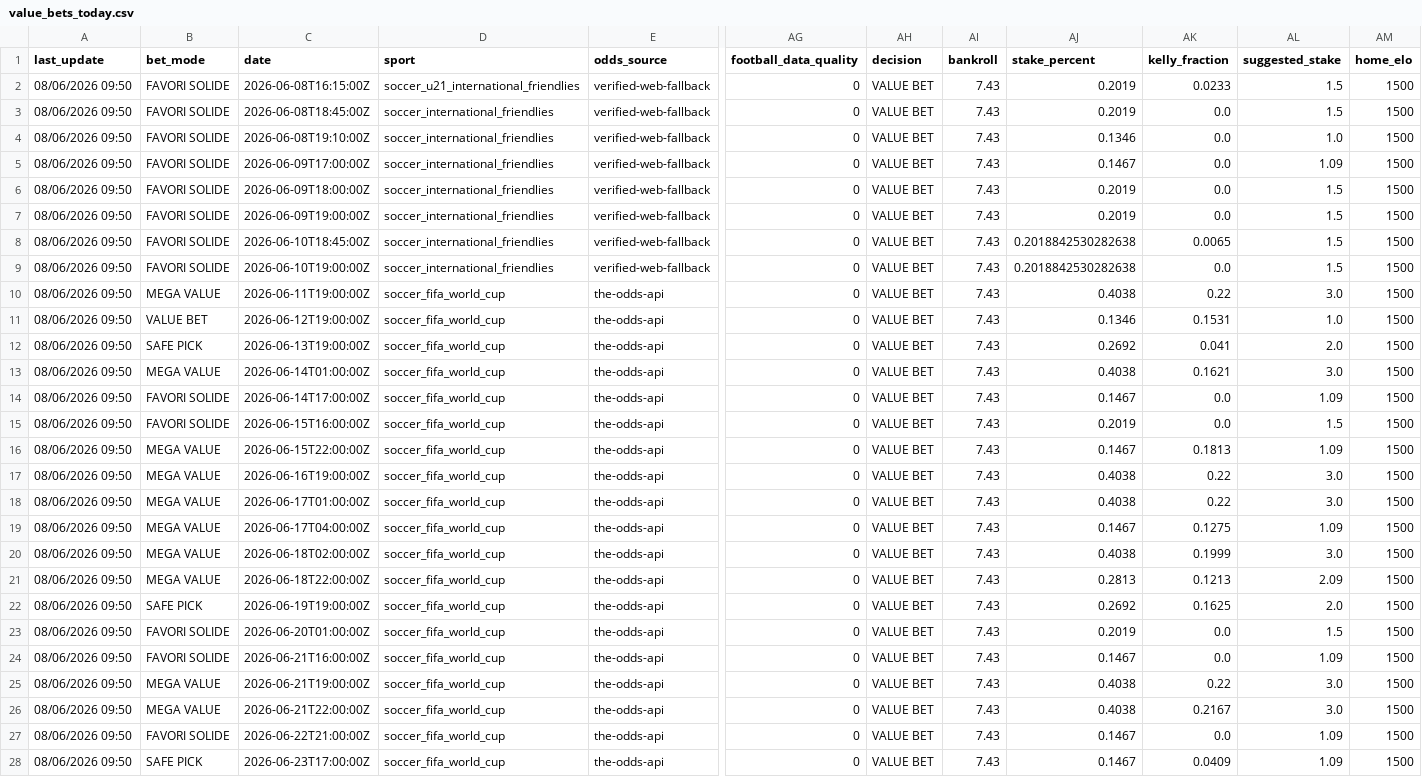
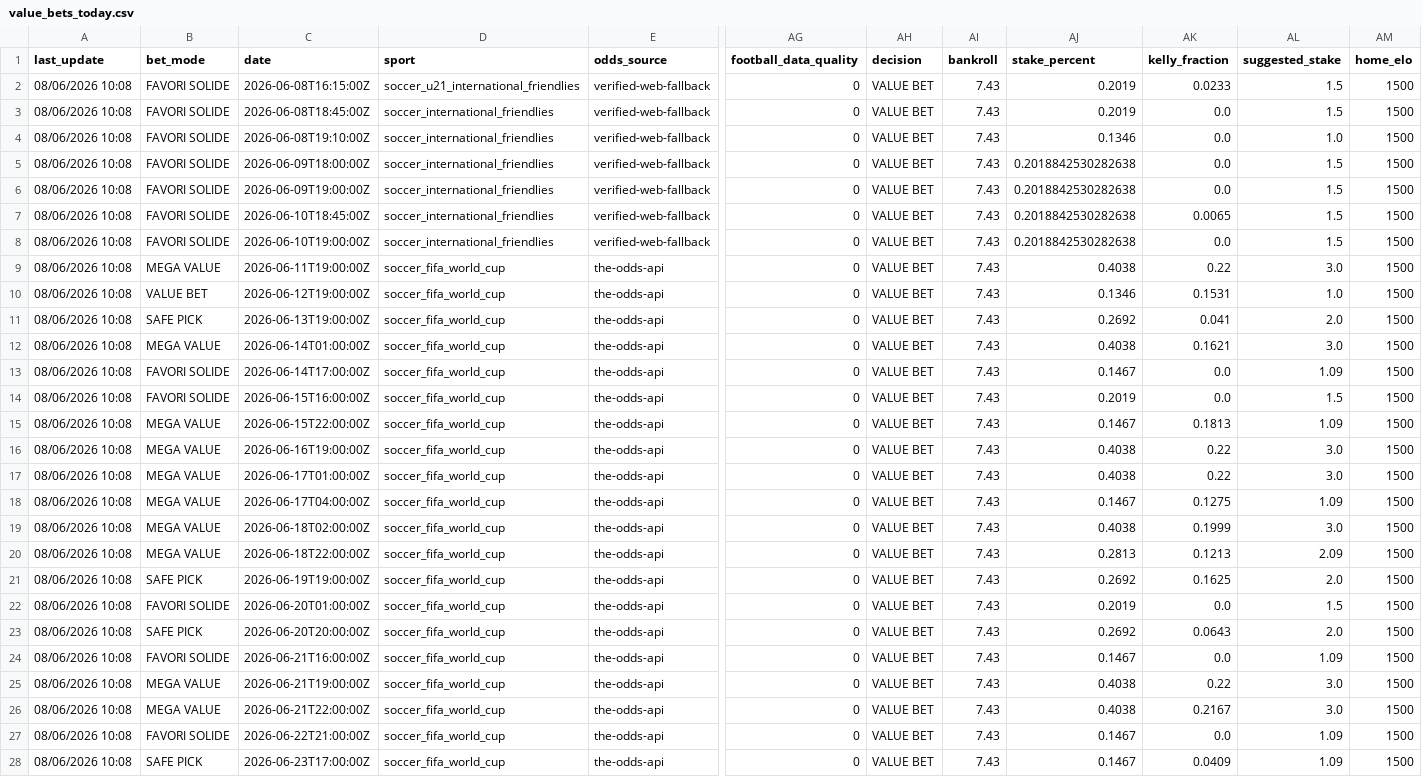
Before and after one commit to lazered543/ParisSportifs_IA_Ultime, a CSV file: data/predictions/value_bets_today.csv, drawn as a sheet; only a part is shown, gaps mark what is left out; removed rows and columns are numbered as before the commit, all else as after; rows hold the shown columns only; the diff covers the shown part only; the diff names each change by its address in the sheet, - before the commit and + after, or states it on an @@ line.

```diff
--- a/data/predictions/value_bets_today.csv
+++ b/data/predictions/value_bets_today.csv
-A2:A4 (last_update): 08/06/2026 09:50
+A2:A4 (last_update): 08/06/2026 10:08
-row 5: 08/06/2026 09:50 | FAVORI SOLIDE | 2026-06-09T17:00:00Z | soccer_international_friendlies | verified-web-fallback | 0 | VALUE BET | 7.43 | 0.1467 | 0.0 | 1.09 | 1500
-A5:A22 (last_update): 08/06/2026 09:50
+A5:A22 (last_update): 08/06/2026 10:08
-AJ5:AJ6 (stake_percent): 0.2019
+AJ5:AJ6 (stake_percent): 0.2018842530282638
+row 23: 08/06/2026 10:08 | SAFE PICK | 2026-06-20T20:00:00Z | soccer_fifa_world_cup | the-odds-api | 0 | VALUE BET | 7.43 | 0.2692 | 0.0643 | 2.0 | 1500
-A24:A28 (last_update): 08/06/2026 09:50
+A24:A28 (last_update): 08/06/2026 10:08
```
Also changed, not shown: 7 edited cells elsewhere in this file, data/processed/upcoming_odds.csv, 3 other files.
